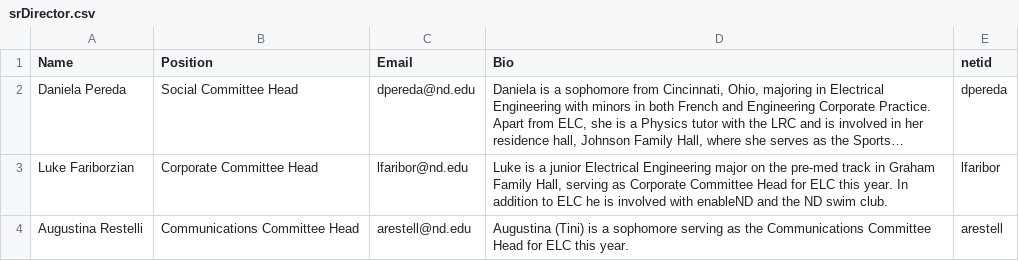
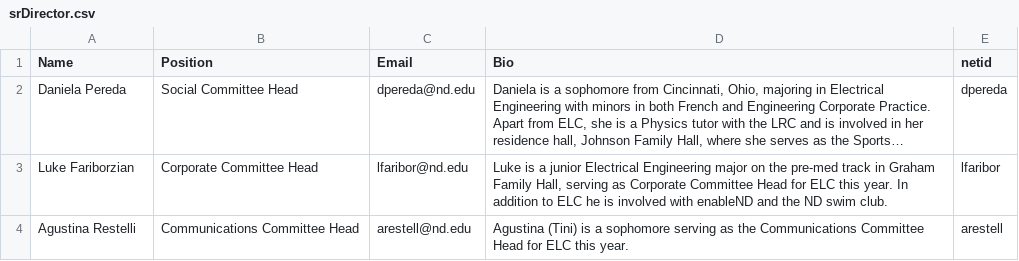
Before and after one commit to ELCND/elc-website, a CSV file: _data/srDirector.csv, drawn as a sheet; long unchanged cells end in …; the diff names each change by its address in the sheet, - before the commit and + after, or states it on an @@ line.

Commit message:
Update srDirector.csv

```diff
--- a/_data/srDirector.csv
+++ b/_data/srDirector.csv
-A4 (Name): Augustina Restelli
+A4 (Name): Agustina Restelli
-D4 (Bio): Augustina (Tini) is…
+D4 (Bio): Agustina (Tini) is…
```
